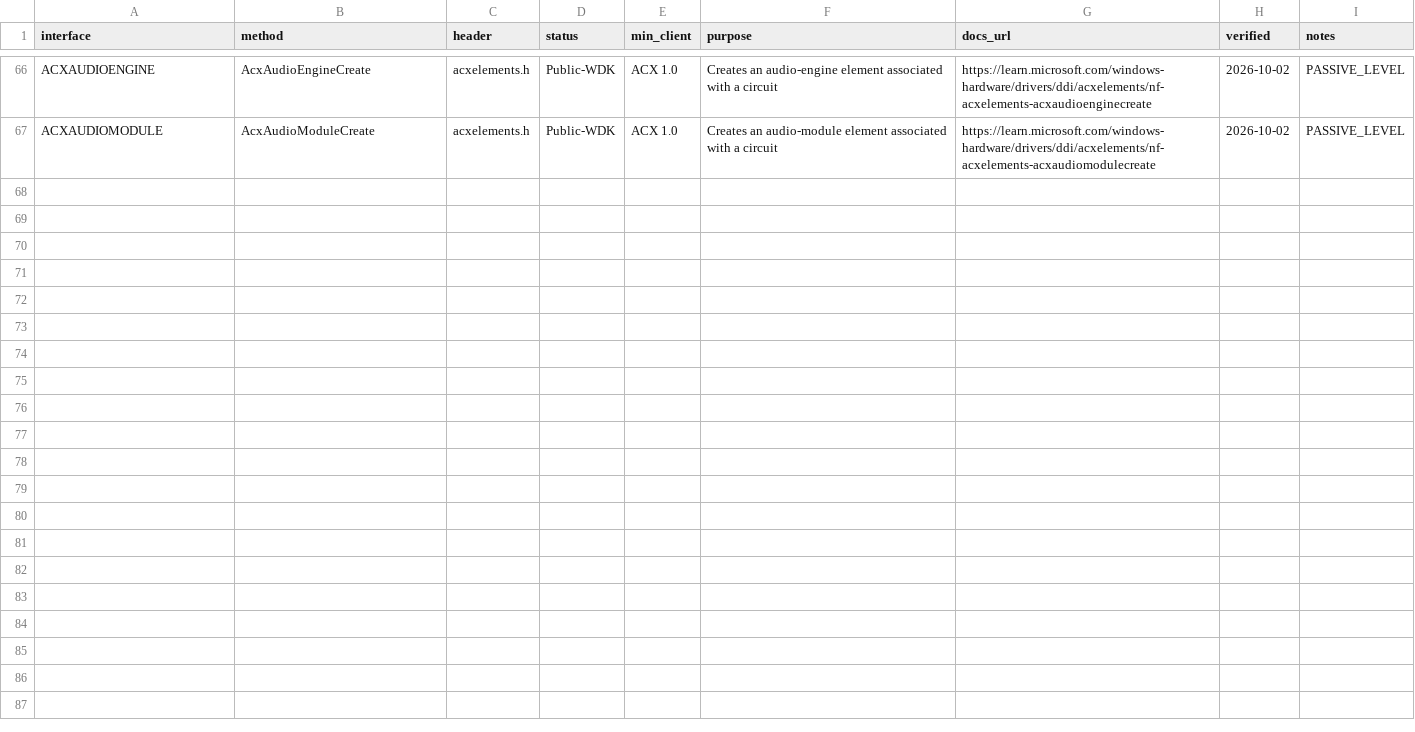
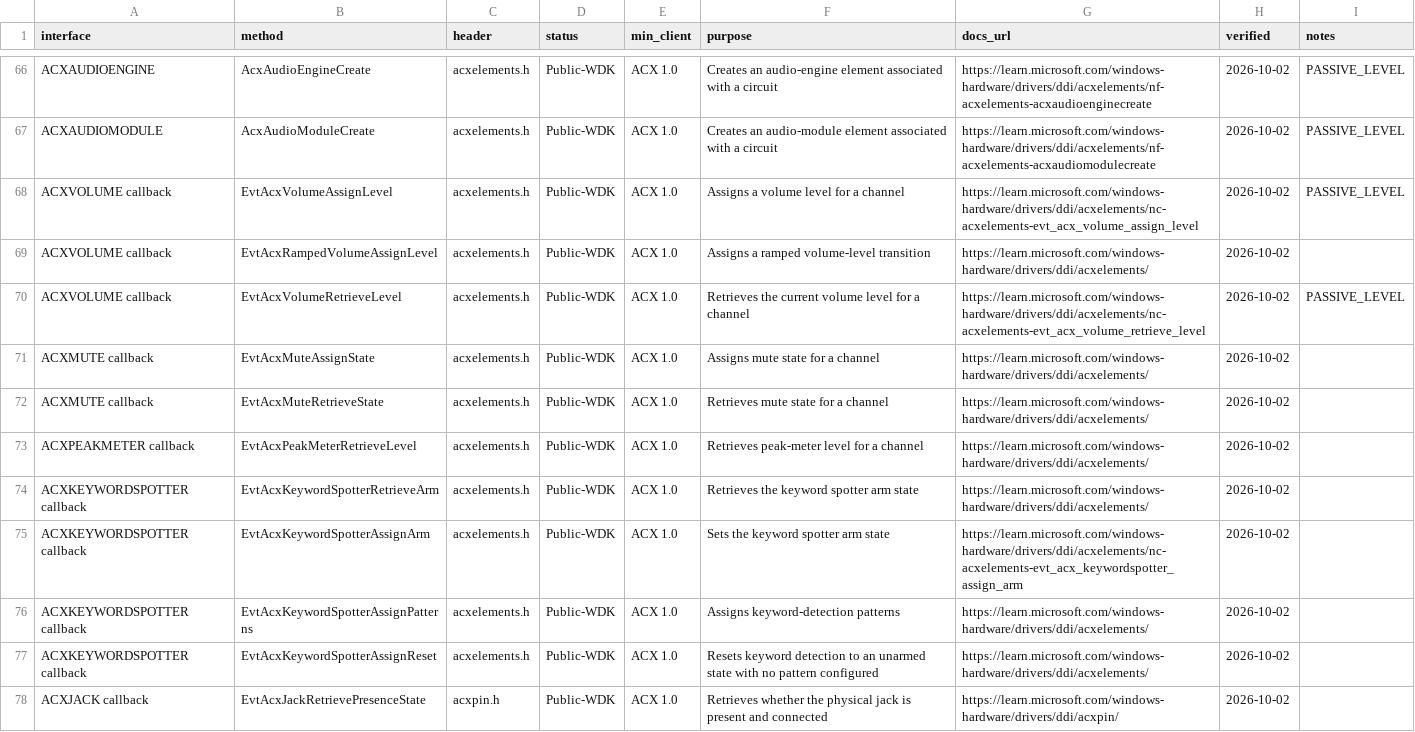
Before and after one commit to kunkunkunQoQ/WinAudioResearch, a CSV file: api/methods-acx.csv, drawn as a sheet; only a part is shown, gaps mark what is left out.

Commit message:
Index ACX element and jack callbacks

```diff
--- a/api/methods-acx.csv
+++ b/api/methods-acx.csv
@@ -67 +67,12 @@ ACXAUDIOENGINE,AcxAudioEngineCreate,acxelements.h,Public-WDK,ACX 1.0,Creates an
 ACXAUDIOMODULE,AcxAudioModuleCreate,acxelements.h,Public-WDK,ACX 1.0,Creates an audio-module element associated with a circuit,https://learn.microsoft.com/windows-hardware/drivers/ddi/acxelements/nf-acxelements-acxaudiomodulecreate,2026-10-02,PASSIVE_LEVEL
+ACXVOLUME callback,EvtAcxVolumeAssignLevel,acxelements.h,Public-WDK,ACX 1.0,Assigns a volume level for a channel,https://learn.microsoft.com/windows-hardware/drivers/ddi/acxelements/nc-acxelements-evt_acx_volume_assign_level,2026-10-02,PASSIVE_LEVEL
+ACXVOLUME callback,EvtAcxRampedVolumeAssignLevel,acxelements.h,Public-WDK,ACX 1.0,Assigns a ramped volume-level transition,https://learn.microsoft.com/windows-hardware/drivers/ddi/acxelements/,2026-10-02,
+ACXVOLUME callback,EvtAcxVolumeRetrieveLevel,acxelements.h,Public-WDK,ACX 1.0,Retrieves the current volume level for a channel,https://learn.microsoft.com/windows-hardware/drivers/ddi/acxelements/nc-acxelements-evt_acx_volume_retrieve_level,2026-10-02,PASSIVE_LEVEL
+ACXMUTE callback,EvtAcxMuteAssignState,acxelements.h,Public-WDK,ACX 1.0,Assigns mute state for a channel,https://learn.microsoft.com/windows-hardware/drivers/ddi/acxelements/,2026-10-02,
+ACXMUTE callback,EvtAcxMuteRetrieveState,acxelements.h,Public-WDK,ACX 1.0,Retrieves mute state for a channel,https://learn.microsoft.com/windows-hardware/drivers/ddi/acxelements/,2026-10-02,
+ACXPEAKMETER callback,EvtAcxPeakMeterRetrieveLevel,acxelements.h,Public-WDK,ACX 1.0,Retrieves peak-meter level for a channel,https://learn.microsoft.com/windows-hardware/drivers/ddi/acxelements/,2026-10-02,
+ACXKEYWORDSPOTTER callback,EvtAcxKeywordSpotterRetrieveArm,acxelements.h,Public-WDK,ACX 1.0,Retrieves the keyword spotter arm state,https://learn.microsoft.com/windows-hardware/drivers/ddi/acxelements/,2026-10-02,
+ACXKEYWORDSPOTTER callback,EvtAcxKeywordSpotterAssignArm,acxelements.h,Public-WDK,ACX 1.0,Sets the keyword spotter arm state,https://learn.microsoft.com/windows-hardware/drivers/ddi/acxelements/nc-acxelements-evt_acx_keywordspotter_assign_arm,2026-10-02,
+ACXKEYWORDSPOTTER callback,EvtAcxKeywordSpotterAssignPatterns,acxelements.h,Public-WDK,ACX 1.0,Assigns keyword-detection patterns,https://learn.microsoft.com/windows-hardware/drivers/ddi/acxelements/,2026-10-02,
+ACXKEYWORDSPOTTER callback,EvtAcxKeywordSpotterAssignReset,acxelements.h,Public-WDK,ACX 1.0,Resets keyword detection to an unarmed state with no pattern configured,https://learn.microsoft.com/windows-hardware/drivers/ddi/acxelements/,2026-10-02,
+ACXJACK callback,EvtAcxJackRetrievePresenceState,acxpin.h,Public-WDK,ACX 1.0,Retrieves whether the physical jack is present and connected,https://learn.microsoft.com/windows-hardware/drivers/ddi/acxpin/,2026-10-02,
```
